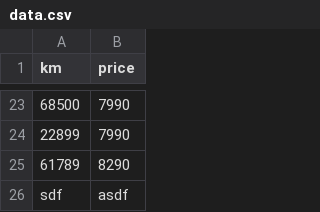
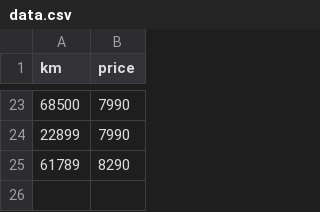
Before and after one commit to Flamiing/42_ft_linear_regression, a CSV file: data/data.csv, drawn as a sheet; only a part is shown, gaps mark what is left out; the diff names each change by its address in the sheet, - before the commit and + after, or states it on an @@ line.

Commit message:
dataset change

```diff
--- a/data/data.csv
+++ b/data/data.csv
-row 26: sdf | asdf
```
